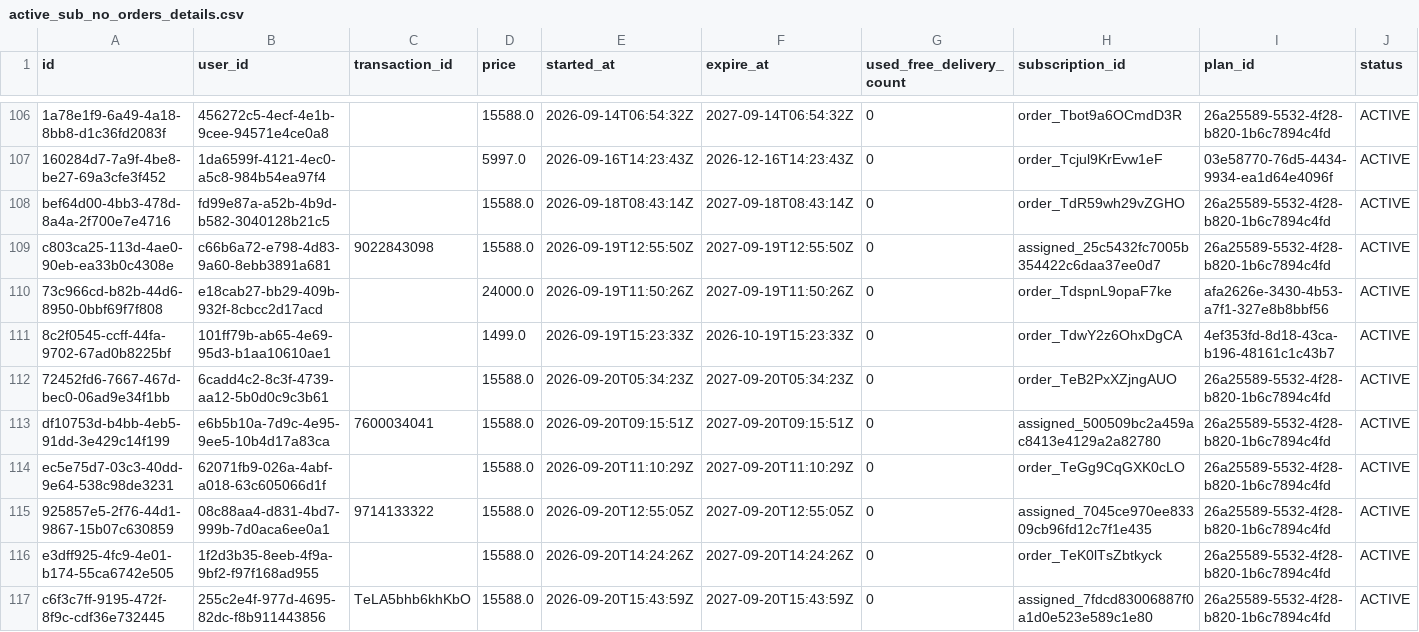
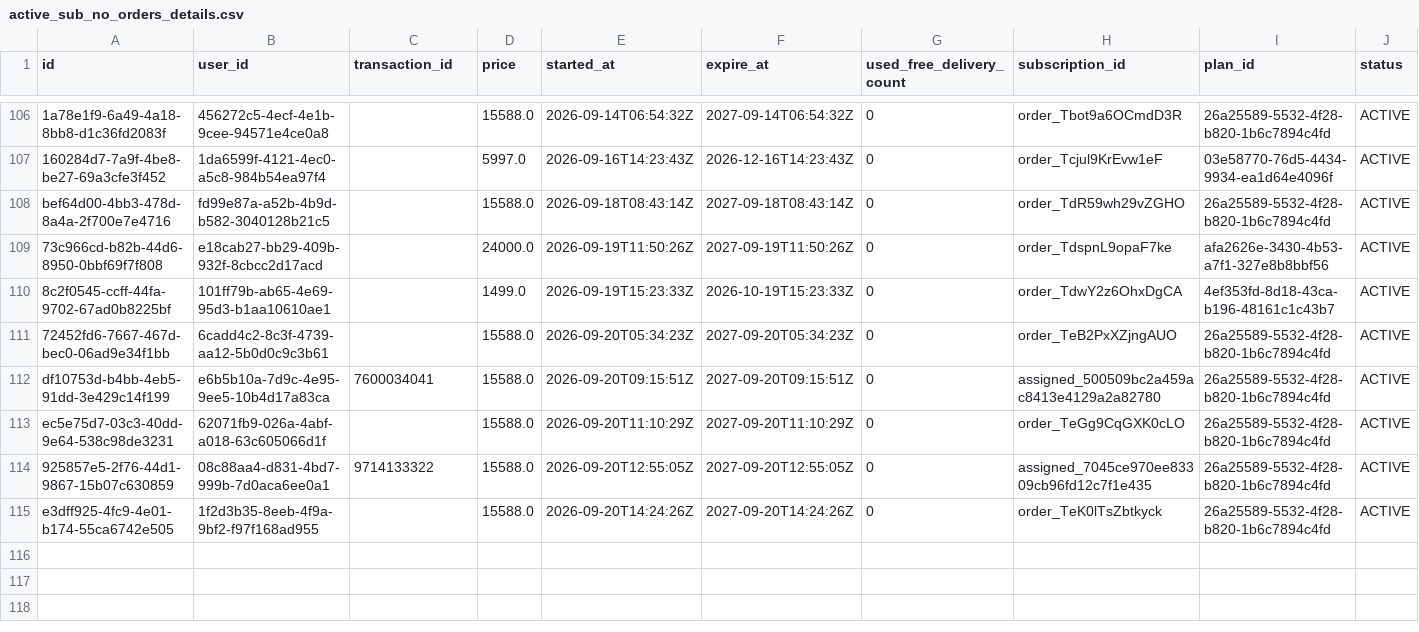
Before and after one commit to Amankr0402/Daily-Sales-Revenue-Report, a CSV file: data/active_sub_no_orders_details.csv, drawn as a sheet; only a part is shown, gaps mark what is left out; rows hold the shown columns only; the diff names each change by its address in the sheet, - before the commit and + after, or states it on an @@ line.

Commit message:
chore(data): auto-sync sales data [2026-09-20 20:08 UTC]

```diff
--- a/data/active_sub_no_orders_details.csv
+++ b/data/active_sub_no_orders_details.csv
-row 109: c803ca25-113d-4ae0-90eb-ea33b0c4308e | c66b6a72-e798-4d83-9a60-8ebb3891a681 | 9022843098 | 15588.0 | 2026-09-19T12:55:50Z | 2027-09-19T12:55:50Z | 0 | assigned_25c5432fc7005b354422c6daa37ee0d7 | 26a25589-5532-4f28-b820-1b6c7894c4fd | ACTIVE
-row 117: c6f3c7ff-9195-472f-8f9c-cdf36e732445 | 255c2e4f-977d-4695-82dc-f8b911443856 | TeLA5bhb6khKbO | 15588.0 | 2026-09-20T15:43:59Z | 2027-09-20T15:43:59Z | 0 | assigned_7fdcd83006887f0a1d0e523e589c1e80 | 26a25589-5532-4f28-b820-1b6c7894c4fd | ACTIVE
```
Also changed, not shown: data/all_new_users_order_status_details.csv, data/new_users_delivery_status_details.csv, 19 other files.
